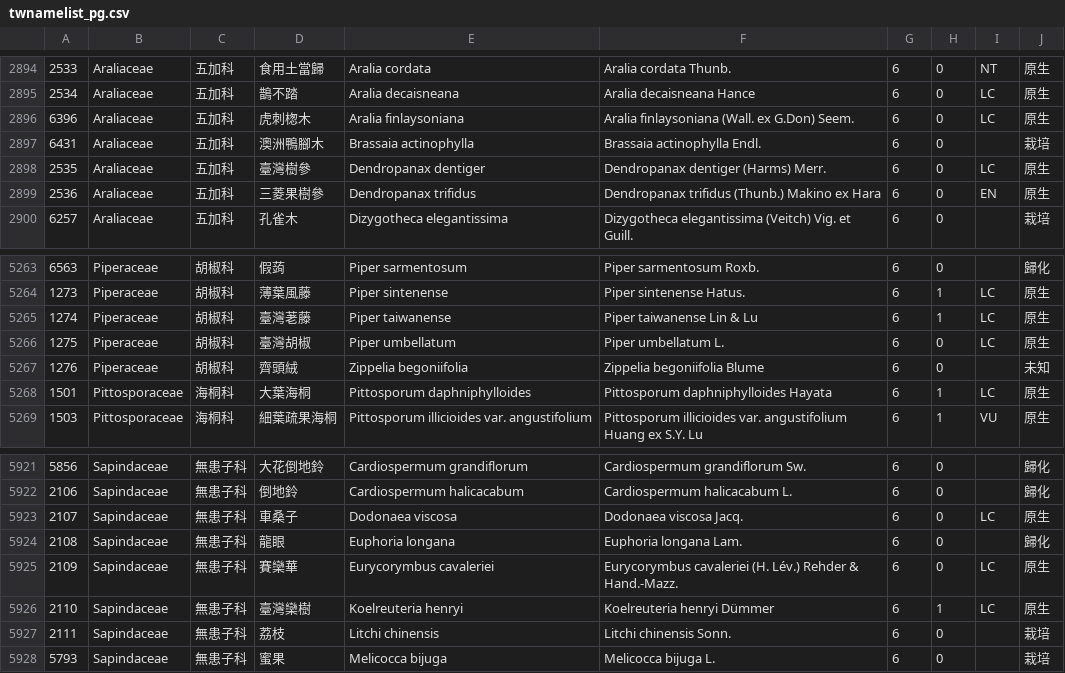
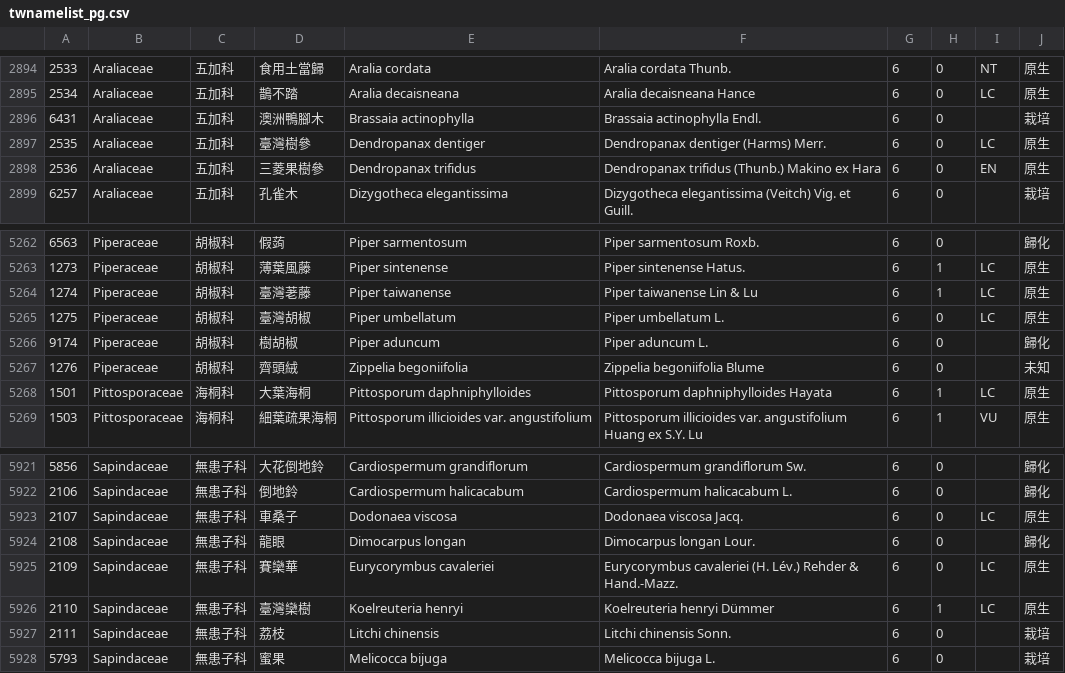
Before and after one commit to TaiBON/checklister, a CSV file: data/twnamelist_pg.csv, drawn as a sheet; only a part is shown, gaps mark what is left out.

```diff
--- a/data/twnamelist_pg.csv
+++ b/data/twnamelist_pg.csv
@@ -2895,3 +2895,2 @@
 2534|Araliaceae|五加科|鵲不踏|Aralia decaisneana|Aralia decaisneana Hance|6|0|LC|原生
-6396|Araliaceae|五加科|虎刺楤木|Aralia finlaysoniana|Aralia finlaysoniana (Wall. ex G.Don) Seem.|6|0|LC|原生
 6431|Araliaceae|五加科|澳洲鴨腳木|Brassaia actinophylla|Brassaia actinophylla Endl.|6|0||栽培
@@ -5266,2 +5265,3 @@
 1275|Piperaceae|胡椒科|臺灣胡椒|Piper umbellatum|Piper umbellatum L.|6|0|LC|原生
+9174|Piperaceae|胡椒科|樹胡椒|Piper aduncum|Piper aduncum L.|6|0||歸化
 1276|Piperaceae|胡椒科|齊頭絨|Zippelia begoniifolia|Zippelia begoniifolia Blume|6|0||未知
@@ -5923,3 +5923,3 @@
 2107|Sapindaceae|無患子科|車桑子|Dodonaea viscosa|Dodonaea viscosa Jacq.|6|0|LC|原生
-2108|Sapindaceae|無患子科|龍眼|Euphoria longana|Euphoria longana Lam.|6|0||歸化
+2108|Sapindaceae|無患子科|龍眼|Dimocarpus longan|Dimocarpus longan Lour.|6|0||歸化
 2109|Sapindaceae|無患子科|賽欒華|Eurycorymbus cavaleriei|Eurycorymbus cavaleriei (H. Lév.) Rehder & Hand.-Mazz.|6|0|LC|原生
```
Also changed, not shown: data/twnamelist.csv, 3 other files.
